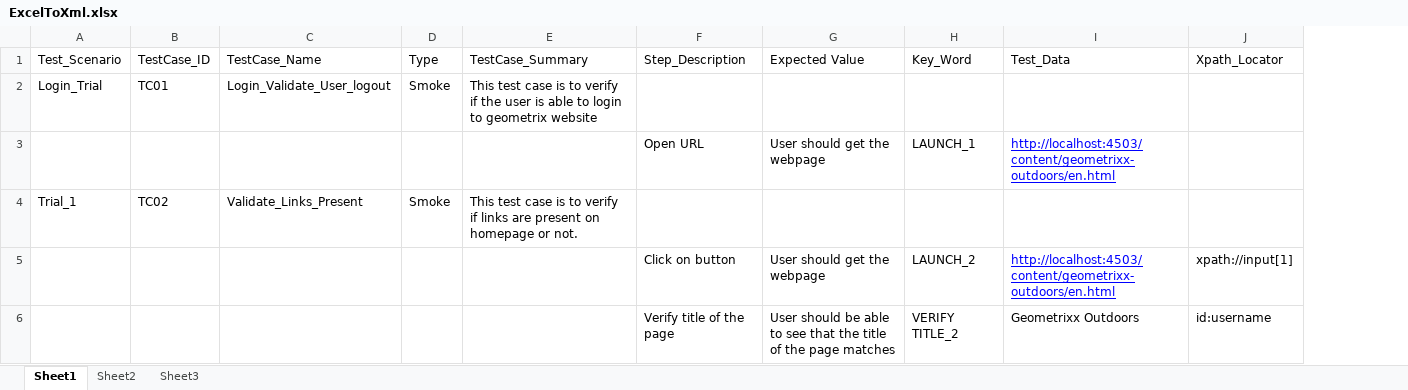
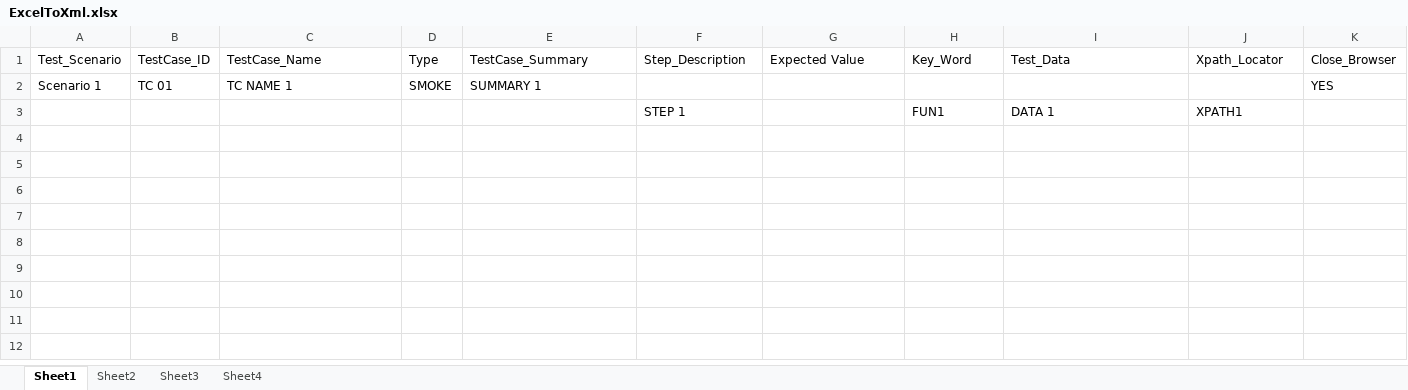
Before and after one commit to mkathu/selenium-repository, an Excel workbook: Ford/ExcelToXml.xlsx, sheet Sheet1, drawn as a sheet; values as stored, in another font and other column widths than the file's, no borders; removed rows and columns are numbered as before the commit, all else as after; the diff names each change by its address in the sheet, - before the commit and + after, or states it on an @@ line.

```diff
--- a/Ford/ExcelToXml.xlsx (sheet Sheet1)
+++ b/Ford/ExcelToXml.xlsx (sheet Sheet1)
+sheet tab: Sheet4
+column K, row 1: Close_Browser
-row 2: Login_Trial | TC01 | Login_Validate_User_logout | Smoke | This test case is to verify if the user is able to login to geometrix website
-row 3:  |  |  |  |  | Open URL | User should get the webpage | LAUNCH_1 | http://localhost:4503/content/geometrixx-outdoors/en.html
-row 4: Trial_1 | TC02 | Validate_Links_Present | Smoke | This test case is to verify if links are present on homepage or not.
-row 5:  |  |  |  |  | Click on button | User should get the webpage | LAUNCH_2 | http://localhost:4503/content/geometrixx-outdoors/en.html | xpath://input[1]
-row 6:  |  |  |  |  | Verify title of the page | User should be able to see that the title of the page matches | VERIFY TITLE_2 | Geometrixx Outdoors | id:username
+row 2: Scenario 1 | TC 01 | TC NAME 1 | SMOKE | SUMMARY 1 |  |  |  |  |  | YES
+row 3:  |  |  |  |  | STEP 1 |  | FUN1 | DATA 1 | XPATH1
```
Also changed, not shown: sheet Sheet3, sheet Sheet2, 40 other files.
